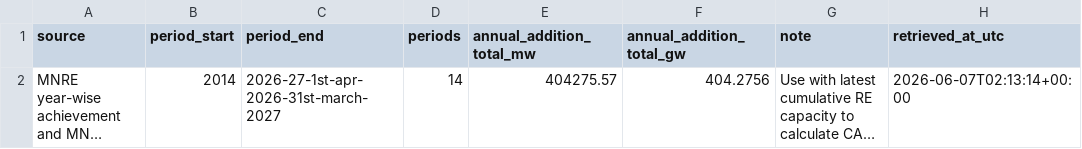
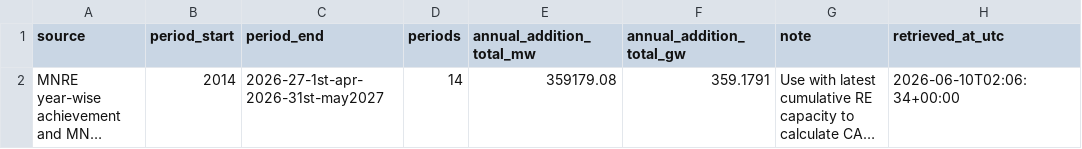
Before and after one commit to Naman7417/MIS-for-RE-Growth-in-the-country, a CSV file: powerbi-re-mis/data/re_cagr_summary.csv, drawn as a sheet; only a part is shown; long unchanged cells end in …; the diff names each change by its address in the sheet, - before the commit and + after, or states it on an @@ line.

```diff
--- a/powerbi-re-mis/data/re_cagr_summary.csv
+++ b/powerbi-re-mis/data/re_cagr_summary.csv
-C2 (period_end): 2026-27-1st-apr-2026-31st-march-2027
+C2 (period_end): 2026-27-1st-apr-2026-31st-may2027
-E2 (annual_addition_total_mw): 404275.57
+E2 (annual_addition_total_mw): 359179.08
-F2 (annual_addition_total_gw): 404.2756
+F2 (annual_addition_total_gw): 359.1791
-H2 (retrieved_at_utc): 2026-06-07T02:13:14+00:00
+H2 (retrieved_at_utc): 2026-06-10T02:06:34+00:00
```
Also changed, not shown: powerbi-re-mis/data/annual_re_capacity_addition.csv, powerbi-re-mis/data/mnre_annual_re_additions_raw.csv, 5 other files.
